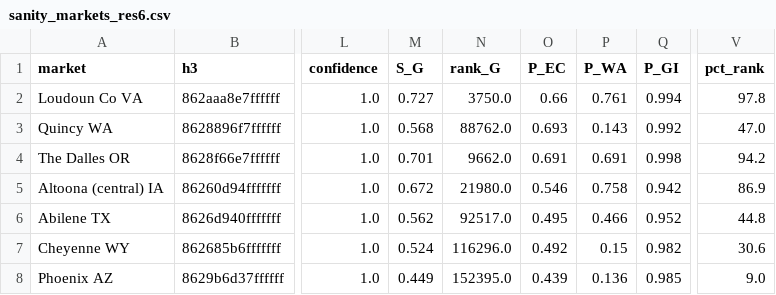
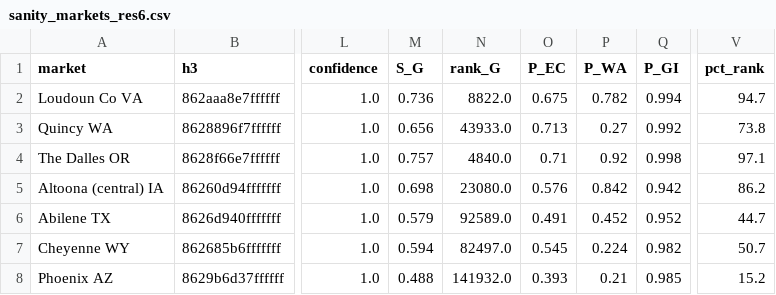
Before and after one commit to Arkadeep-Dutta/Sustainable-AI-Data-Center-Locator, a CSV file: outputs/diagnostics/sanity_markets_res6.csv, drawn as a sheet; only a part is shown, gaps mark what is left out; the diff names each change by its address in the sheet, - before the commit and + after, or states it on an @@ line.

```diff
--- a/outputs/diagnostics/sanity_markets_res6.csv
+++ b/outputs/diagnostics/sanity_markets_res6.csv
-M2 (S_G): 0.727
+M2 (S_G): 0.736
-N2 (rank_G): 3750.0
+N2 (rank_G): 8822.0
-O2 (P_EC): 0.66
+O2 (P_EC): 0.675
-P2 (P_WA): 0.761
+P2 (P_WA): 0.782
-V2 (pct_rank): 97.8
+V2 (pct_rank): 94.7
-M3 (S_G): 0.568
+M3 (S_G): 0.656
-N3 (rank_G): 88762.0
+N3 (rank_G): 43933.0
-O3 (P_EC): 0.693
+O3 (P_EC): 0.713
-P3 (P_WA): 0.143
+P3 (P_WA): 0.27
-V3 (pct_rank): 47.0
+V3 (pct_rank): 73.8
-M4 (S_G): 0.701
+M4 (S_G): 0.757
-N4 (rank_G): 9662.0
+N4 (rank_G): 4840.0
-O4 (P_EC): 0.691
+O4 (P_EC): 0.71
-P4 (P_WA): 0.691
+P4 (P_WA): 0.92
-V4 (pct_rank): 94.2
+V4 (pct_rank): 97.1
-M5 (S_G): 0.672
+M5 (S_G): 0.698
-N5 (rank_G): 21980.0
+N5 (rank_G): 23080.0
-O5 (P_EC): 0.546
+O5 (P_EC): 0.576
-P5 (P_WA): 0.758
+P5 (P_WA): 0.842
-V5 (pct_rank): 86.9
+V5 (pct_rank): 86.2
-M6 (S_G): 0.562
+M6 (S_G): 0.579
-N6 (rank_G): 92517.0
+N6 (rank_G): 92589.0
-O6 (P_EC): 0.495
+O6 (P_EC): 0.491
-P6 (P_WA): 0.466
+P6 (P_WA): 0.452
-V6 (pct_rank): 44.8
+V6 (pct_rank): 44.7
-M7 (S_G): 0.524
+M7 (S_G): 0.594
-N7 (rank_G): 116296.0
+N7 (rank_G): 82497.0
-O7 (P_EC): 0.492
+O7 (P_EC): 0.545
-P7 (P_WA): 0.15
+P7 (P_WA): 0.224
-V7 (pct_rank): 30.6
+V7 (pct_rank): 50.7
-M8 (S_G): 0.449
+M8 (S_G): 0.488
-N8 (rank_G): 152395.0
+N8 (rank_G): 141932.0
-O8 (P_EC): 0.439
+O8 (P_EC): 0.393
-P8 (P_WA): 0.136
+P8 (P_WA): 0.21
-V8 (pct_rank): 9.0
+V8 (pct_rank): 15.2
```
Also changed, not shown: outputs/diagnostics/correlation_res6.csv, outputs/diagnostics/feature_distributions_res6.csv, 23 other files.
